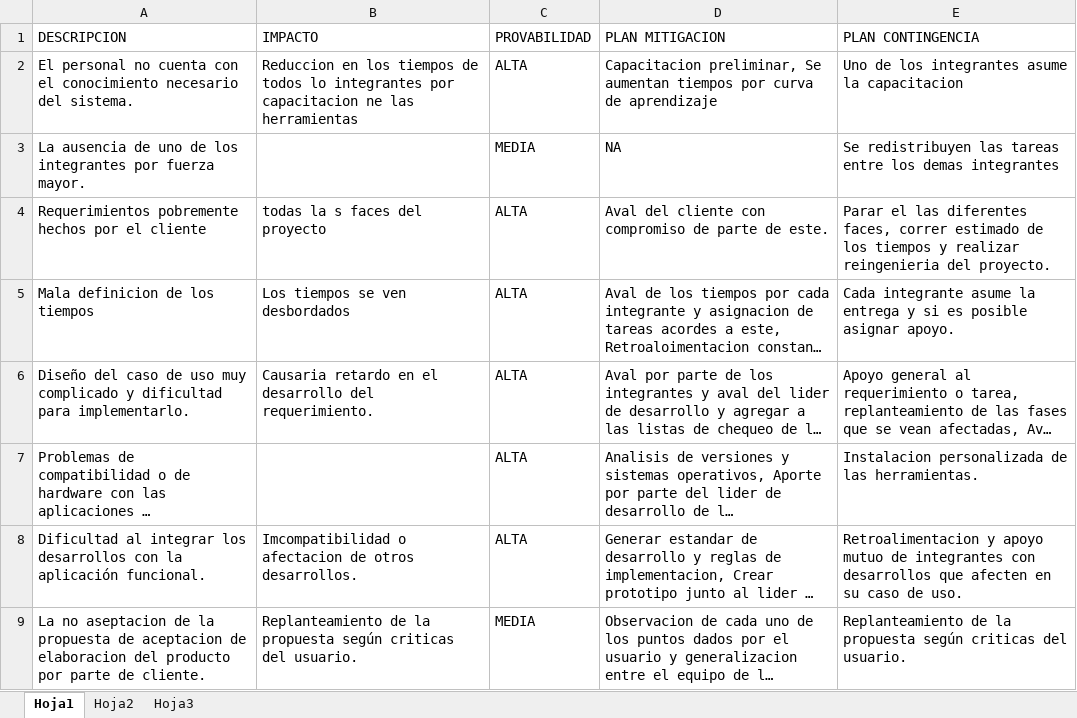
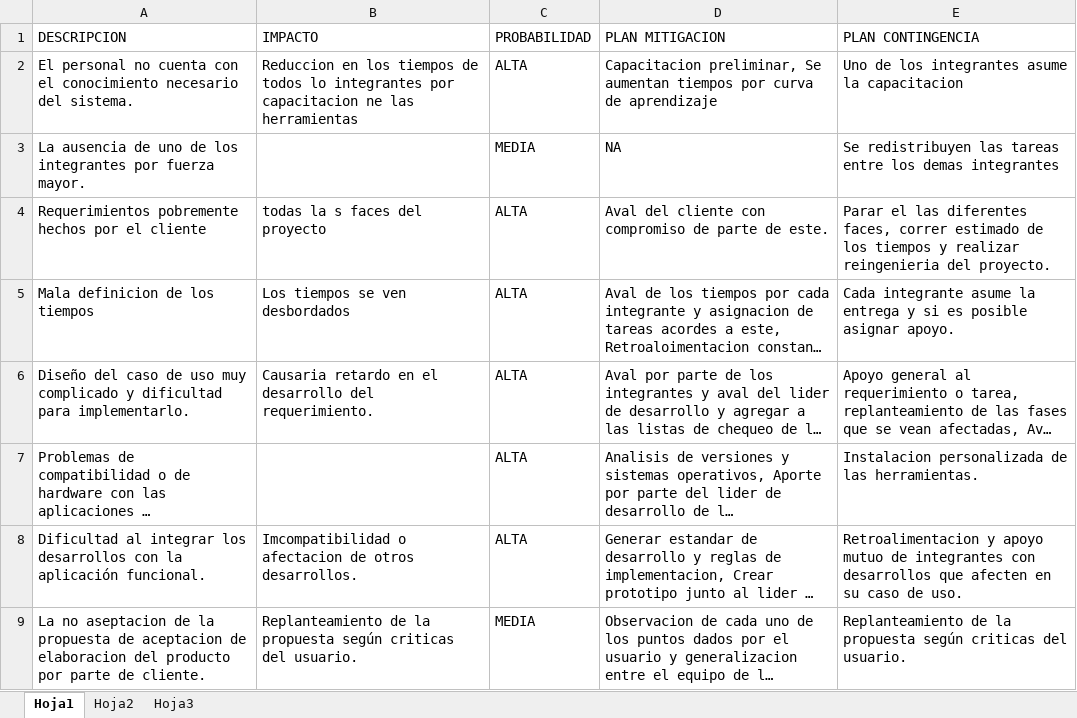
Before and after one commit to heberjp/proyecto-tsp-sistema-comidas-rapidas, an Excel workbook: 1 - Planeacion/2 - Estrategia/Plan de riesgos.xlsx, sheet Hoja1, drawn as a sheet; long unchanged cells end in …; values as stored, in another font and other column widths than the file's, no borders; table styles not drawn; the diff names each change by its address in the sheet, - before the commit and + after, or states it on an @@ line.

Commit message:
Se corrige ortografia.

```diff
--- a/1 - Planeacion/2 - Estrategia/Plan de riesgos.xlsx (sheet Hoja1)
+++ b/1 - Planeacion/2 - Estrategia/Plan de riesgos.xlsx (sheet Hoja1)
-C1: PROVABILIDAD
+C1: PROBABILIDAD
```
